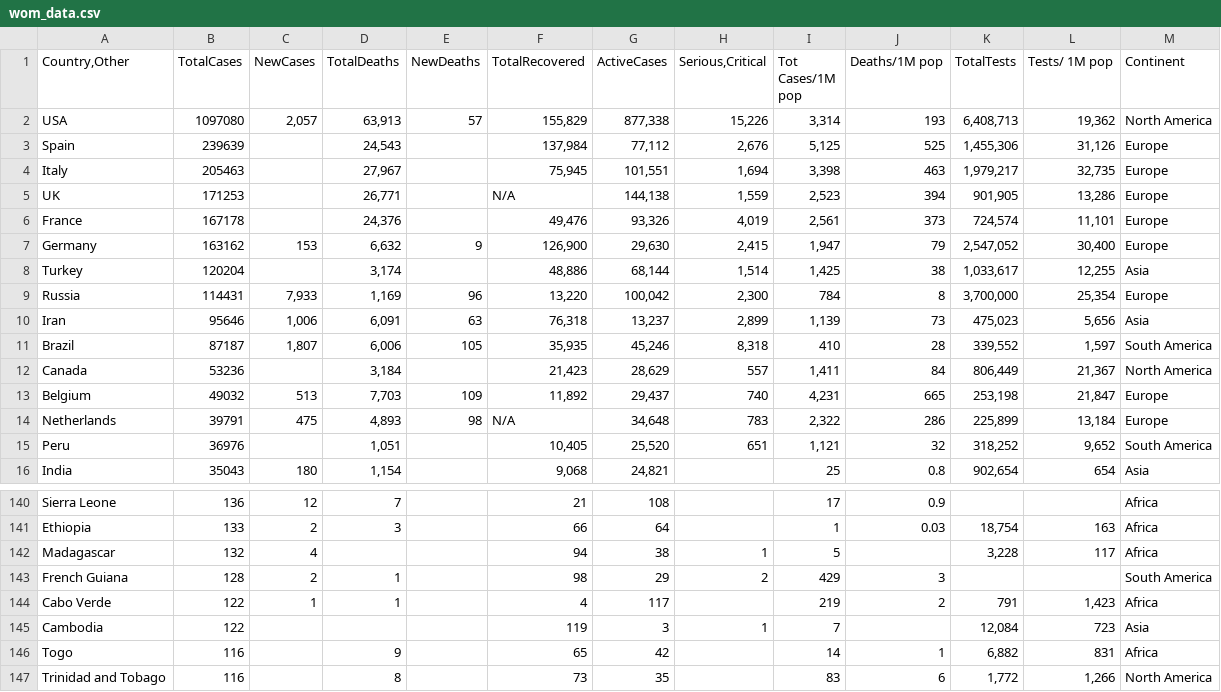
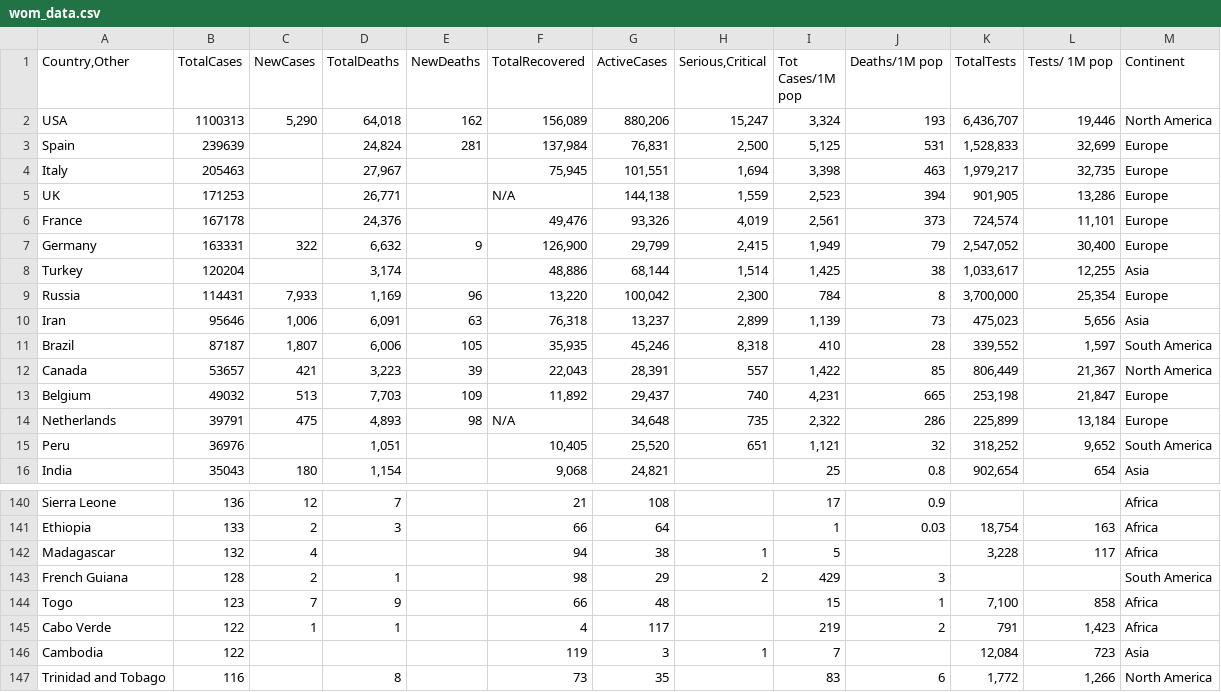
Before and after one commit to iMEdD-Lab/open-data, a CSV file: COVID-19/wom_data.csv, drawn as a sheet; only a part is shown, gaps mark what is left out; the diff covers the shown part only.

```diff
--- a/COVID-19/wom_data.csv
+++ b/COVID-19/wom_data.csv
@@ -1,4 +1,4 @@
 "Country,Other",TotalCases,NewCases,TotalDeaths,NewDeaths,TotalRecovered,ActiveCases,"Serious,Critical",Tot Cases/1M pop,Deaths/1M pop,TotalTests,Tests/ 1M pop,Continent
-USA,1097080,"2,057","63,913",57,"155,829","877,338","15,226","3,314",193,"6,408,713","19,362",North America
-Spain,239639,,"24,543",,"137,984","77,112","2,676","5,125",525,"1,455,306","31,126",Europe
+USA,1100313,"5,290","64,018",162,"156,089","880,206","15,247","3,324",193,"6,436,707","19,446",North America
+Spain,239639,,"24,824",281,"137,984","76,831","2,500","5,125",531,"1,528,833","32,699",Europe
 Italy,205463,,"27,967",,"75,945","101,551","1,694","3,398",463,"1,979,217","32,735",Europe
@@ -6,3 +6,3 @@ UK,171253,,"26,771",,N/A,"144,138","1,559","2,523",394,"901,905","13,286",Europe
 France,167178,,"24,376",,"49,476","93,326","4,019","2,561",373,"724,574","11,101",Europe
-Germany,163162,153,"6,632",9,"126,900","29,630","2,415","1,947",79,"2,547,052","30,400",Europe
+Germany,163331,322,"6,632",9,"126,900","29,799","2,415","1,949",79,"2,547,052","30,400",Europe
 Turkey,120204,,"3,174",,"48,886","68,144","1,514","1,425",38,"1,033,617","12,255",Asia
@@ -11,5 +11,5 @@ Iran,95646,"1,006","6,091",63,"76,318","13,237","2,899","1,139",73,"475,023","5,
 Brazil,87187,"1,807","6,006",105,"35,935","45,246","8,318",410,28,"339,552","1,597",South America
-Canada,53236,,"3,184",,"21,423","28,629",557,"1,411",84,"806,449","21,367",North America
+Canada,53657,421,"3,223",39,"22,043","28,391",557,"1,422",85,"806,449","21,367",North America
 Belgium,49032,513,"7,703",109,"11,892","29,437",740,"4,231",665,"253,198","21,847",Europe
-Netherlands,39791,475,"4,893",98,N/A,"34,648",783,"2,322",286,"225,899","13,184",Europe
+Netherlands,39791,475,"4,893",98,N/A,"34,648",735,"2,322",286,"225,899","13,184",Europe
 Peru,36976,,"1,051",,"10,405","25,520",651,"1,121",32,"318,252","9,652",South America
@@ -143,5 +143,5 @@ Madagascar,132,4,,,94,38,1,5,,"3,228",117,Africa
 French Guiana,128,2,1,,98,29,2,429,3,,,South America
+Togo,123,7,9,,66,48,,15,1,"7,100",858,Africa
 Cabo Verde,122,1,1,,4,117,,219,2,791,"1,423",Africa
 Cambodia,122,,,,119,3,1,7,,"12,084",723,Asia
-Togo,116,,9,,65,42,,14,1,"6,882",831,Africa
 Trinidad and Tobago,116,,8,,73,35,,83,6,"1,772","1,266",North America
```
Also changed, not shown: 52 edited cells elsewhere in this file, COVID-19/alerts.csv, 4 other files.
